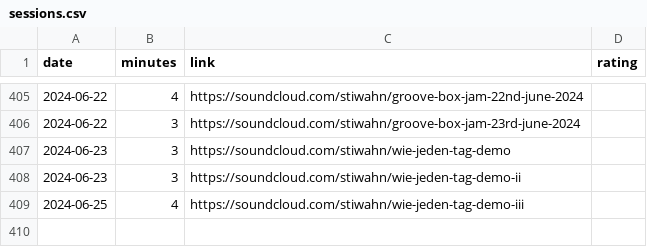
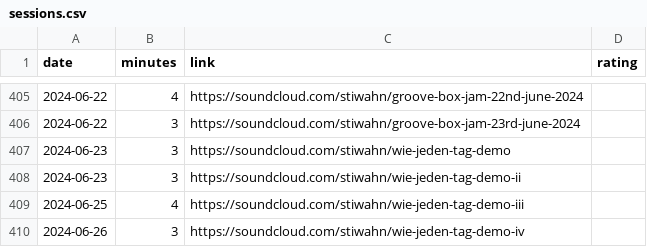
Before and after one commit to bummbummgarage/bummbummgarage.github.io, a CSV file: _data/sessions.csv, drawn as a sheet; only a part is shown, gaps mark what is left out.

Commit message:
Update sessions.csv

```diff
--- a/_data/sessions.csv
+++ b/_data/sessions.csv
@@ -409 +409,2 @@ date,minutes,link,rating
 2024-06-25, 4, https://soundcloud.com/stiwahn/wie-jeden-tag-demo-iii
+2024-06-26, 3, https://soundcloud.com/stiwahn/wie-jeden-tag-demo-iv
```
